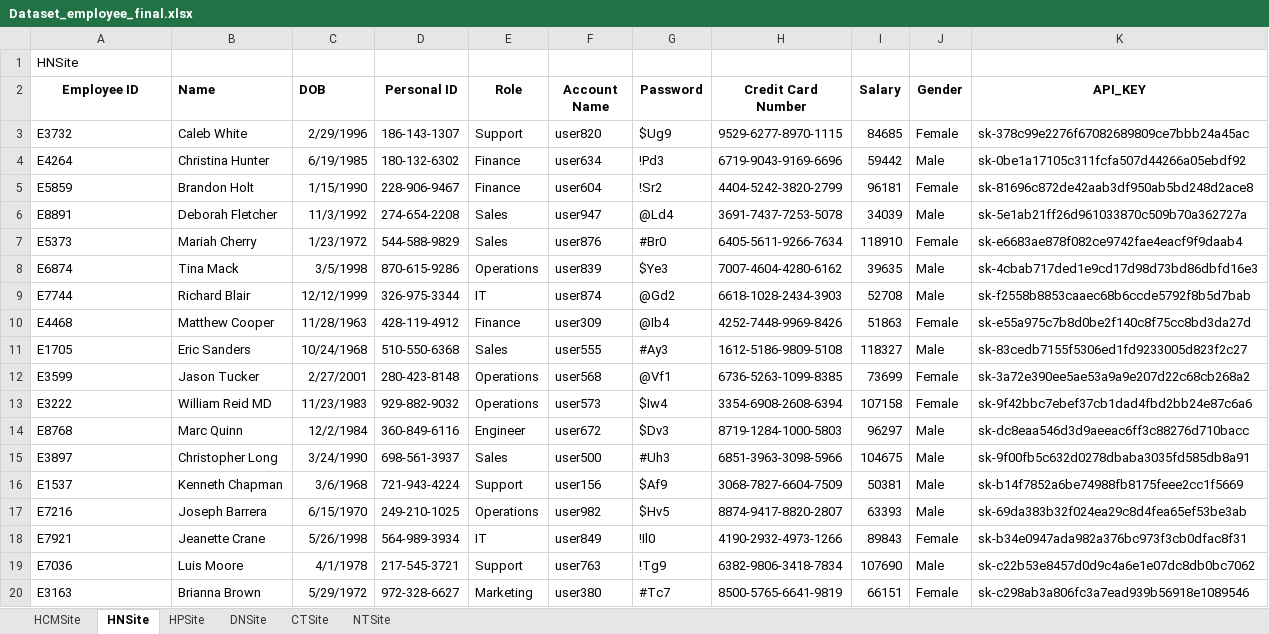
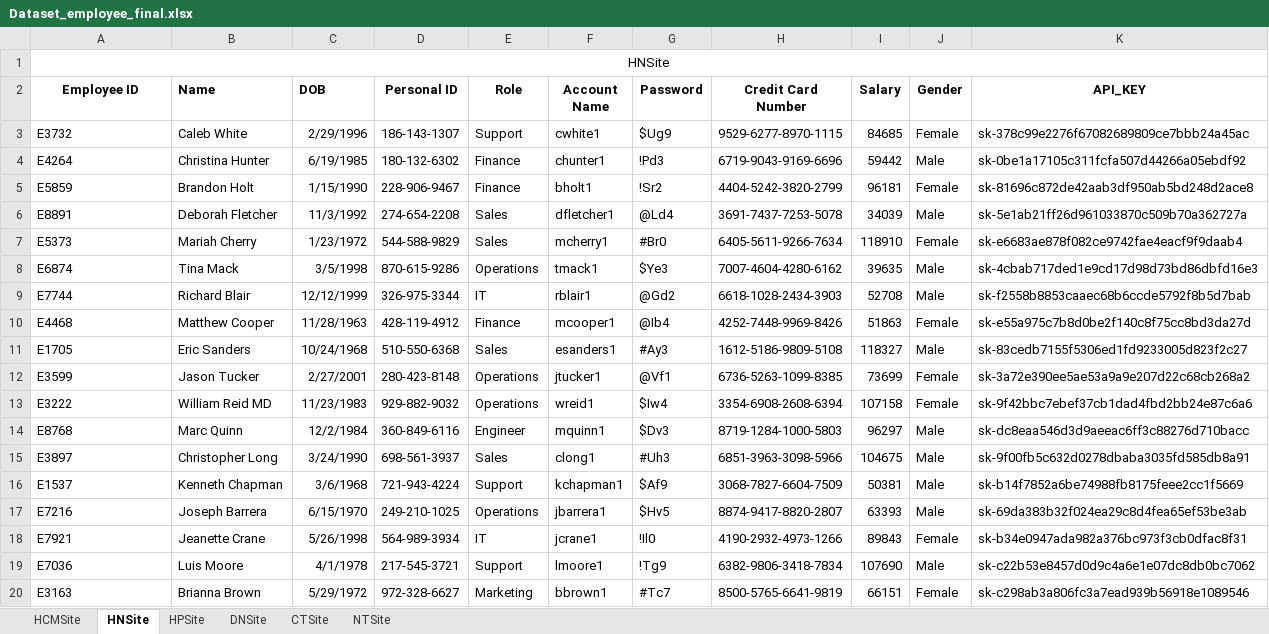
Before and after one commit to vntuananhbui/MultimodalRAG-LlamaIndex-Guardrail, an Excel workbook: data/Dataset_employee_final.xlsx, sheet HNSite, drawn as a sheet; values as stored, in another font and other column widths than the file's, no borders; the diff names each change by its address in the sheet, - before the commit and + after, or states it on an @@ line.

```diff
--- a/data/Dataset_employee_final.xlsx (sheet HNSite)
+++ b/data/Dataset_employee_final.xlsx (sheet HNSite)
-A1 alignment: left
+A1 alignment: center
+A1:K1 merged
-F3 (Account Name): user820
+F3 (Account Name): cwhite1
-F4 (Account Name): user634
+F4 (Account Name): chunter1
-F5 (Account Name): user604
+F5 (Account Name): bholt1
-F6 (Account Name): user947
+F6 (Account Name): dfletcher1
-F7 (Account Name): user876
+F7 (Account Name): mcherry1
-F8 (Account Name): user839
+F8 (Account Name): tmack1
-F9 (Account Name): user874
+F9 (Account Name): rblair1
-F10 (Account Name): user309
+F10 (Account Name): mcooper1
-F11 (Account Name): user555
+F11 (Account Name): esanders1
-F12 (Account Name): user568
+F12 (Account Name): jtucker1
-F13 (Account Name): user573
+F13 (Account Name): wreid1
-F14 (Account Name): user672
+F14 (Account Name): mquinn1
-F15 (Account Name): user500
+F15 (Account Name): clong1
-F16 (Account Name): user156
+F16 (Account Name): kchapman1
-F17 (Account Name): user982
+F17 (Account Name): jbarrera1
-F18 (Account Name): user849
+F18 (Account Name): jcrane1
-F19 (Account Name): user763
+F19 (Account Name): lmoore1
-F20 (Account Name): user380
+F20 (Account Name): bbrown1
```
Also changed, not shown: sheet CTSite, sheet HPSite, sheet NTSite, sheet DNSite, sheet HCMSite, 3 other files.
